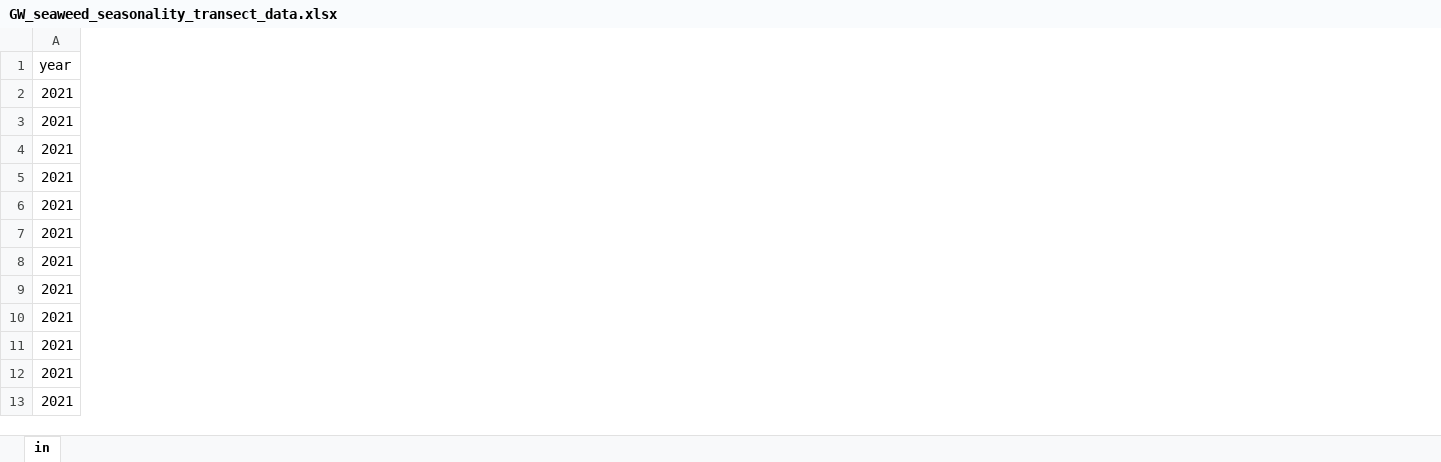
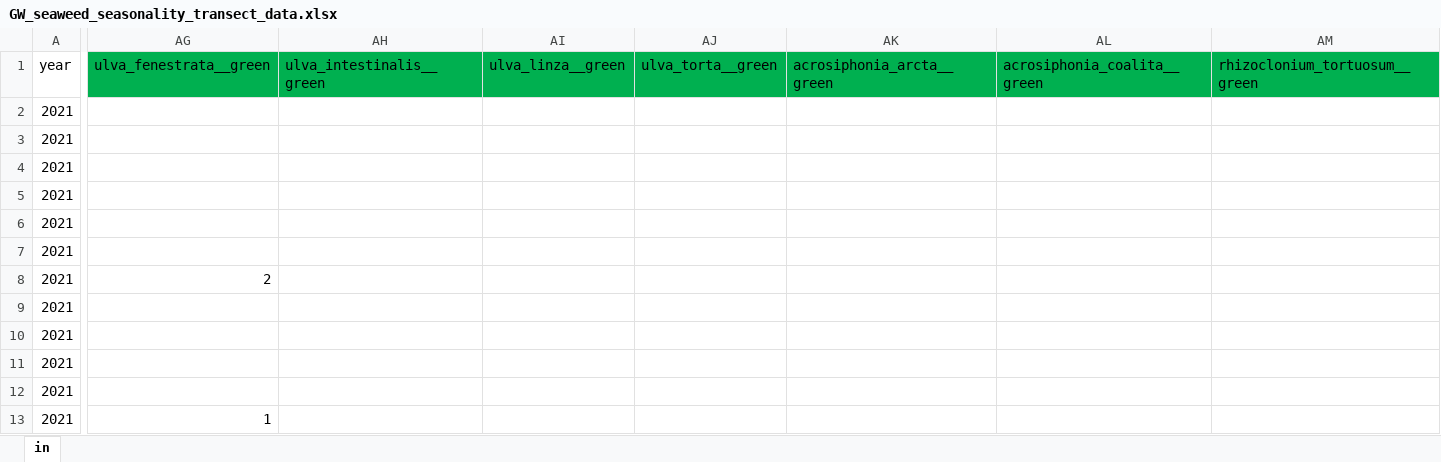
Before and after one commit to siobhanschenk/GW_seaweed_seasonality_transects, an Excel workbook: GW_seaweed_seasonality_transect_data.xlsx, sheet in, drawn as a sheet; only a part is shown, gaps mark what is left out; values as stored, in another font and other column widths than the file's, no borders; the diff covers the shown part only; the diff names each change by its address in the sheet, - before the commit and + after, or states it on an @@ line.

```diff
--- a/GW_seaweed_seasonality_transect_data.xlsx (sheet in)
+++ b/GW_seaweed_seasonality_transect_data.xlsx (sheet in)
@@ column AG unhidden, rows 1-13: ulva_fenestrata__green |  |  |  |  |  |  | 2 |  |  |  |  | 1 @@
@@ column AH unhidden, row 1: ulva_intestinalis__green @@
@@ column AI unhidden, row 1: ulva_linza__green @@
@@ column AJ unhidden, row 1: ulva_torta__green @@
@@ column AK unhidden, row 1: acrosiphonia_arcta__green @@
@@ column AL unhidden, row 1: acrosiphonia_coalita__green @@
@@ column AM unhidden, row 1: rhizoclonium_tortuosum__green @@
```
Also changed, not shown: 7 added columns elsewhere in this sheet, 3 other files.
